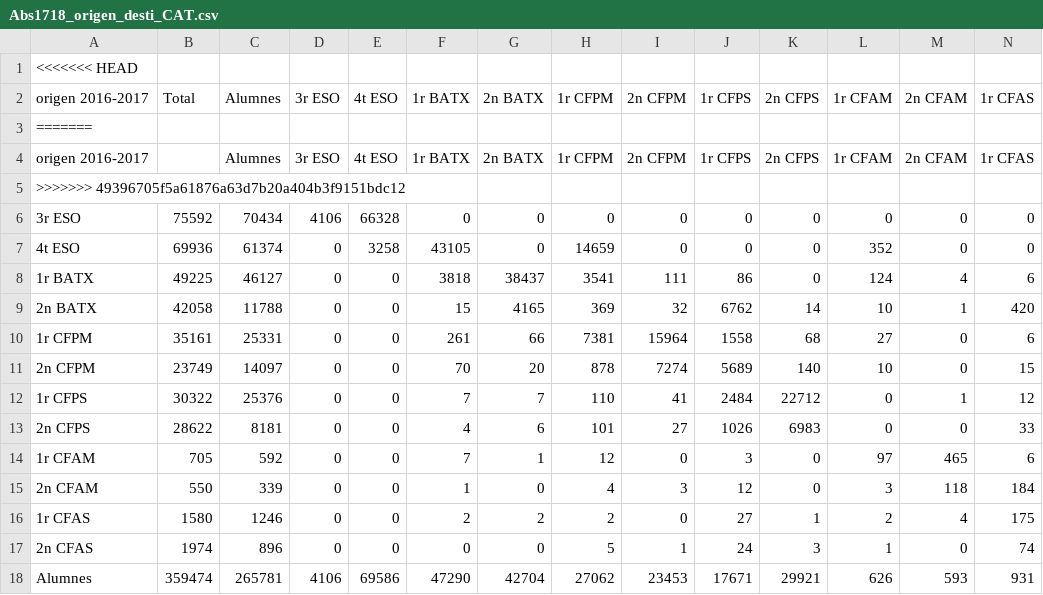
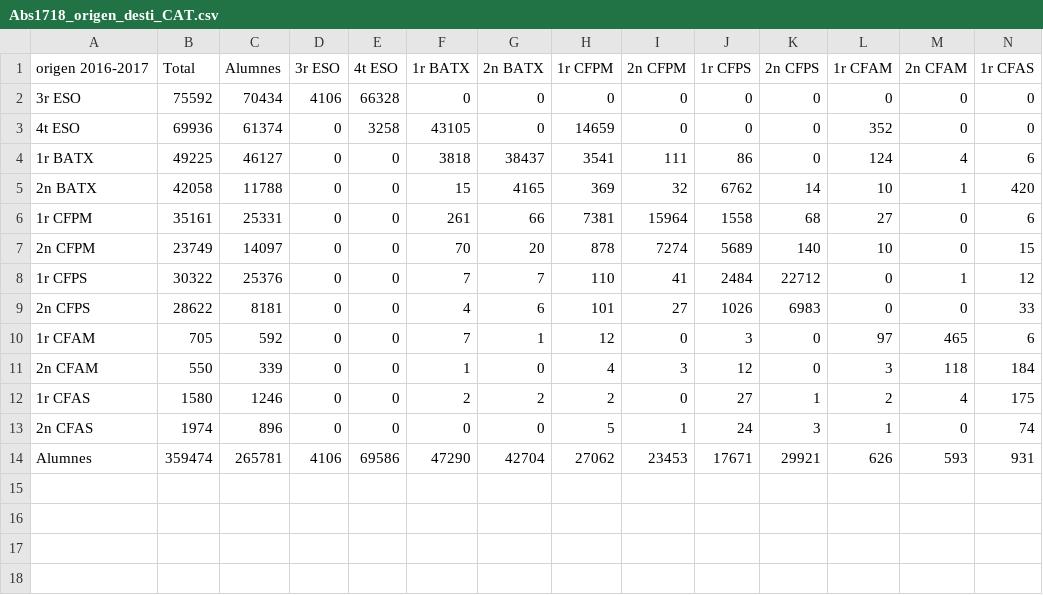
Before and after one commit to annaszymanskicortes/truco-o-dato, a CSV file: data_Quintin/NumerosAbsolutosTrayectoria/Abs1718_origen_desti_CAT.csv, drawn as a sheet; only a part is shown; rows hold the shown columns only; the diff names each change by its address in the sheet, - before the commit and + after, or states it on an @@ line.

```diff
--- a/data_Quintin/NumerosAbsolutosTrayectoria/Abs1718_origen_desti_CAT.csv
+++ b/data_Quintin/NumerosAbsolutosTrayectoria/Abs1718_origen_desti_CAT.csv
-row 1: <<<<<<< HEAD
-row 3: =======
-row 4: origen 2016-2017 |  | Alumnes | 3r ESO | 4t ESO | 1r BATX | 2n BATX | 1r CFPM | 2n CFPM | 1r CFPS | 2n CFPS | 1r CFAM | 2n CFAM | 1r CFAS
-row 5: >>>>>>> 49396705f5a61876a63d7b20a404b3f9151bdc12
```
Also changed, not shown: data_Quintin/NumerosAbsolutosTrayectoria/Abs1819_origen_desti_CAT.csv, data_Quintin/NumerosAbsolutosTrayectoria/Abs1920_origen_desti_CAT.csv, 5 other files.
